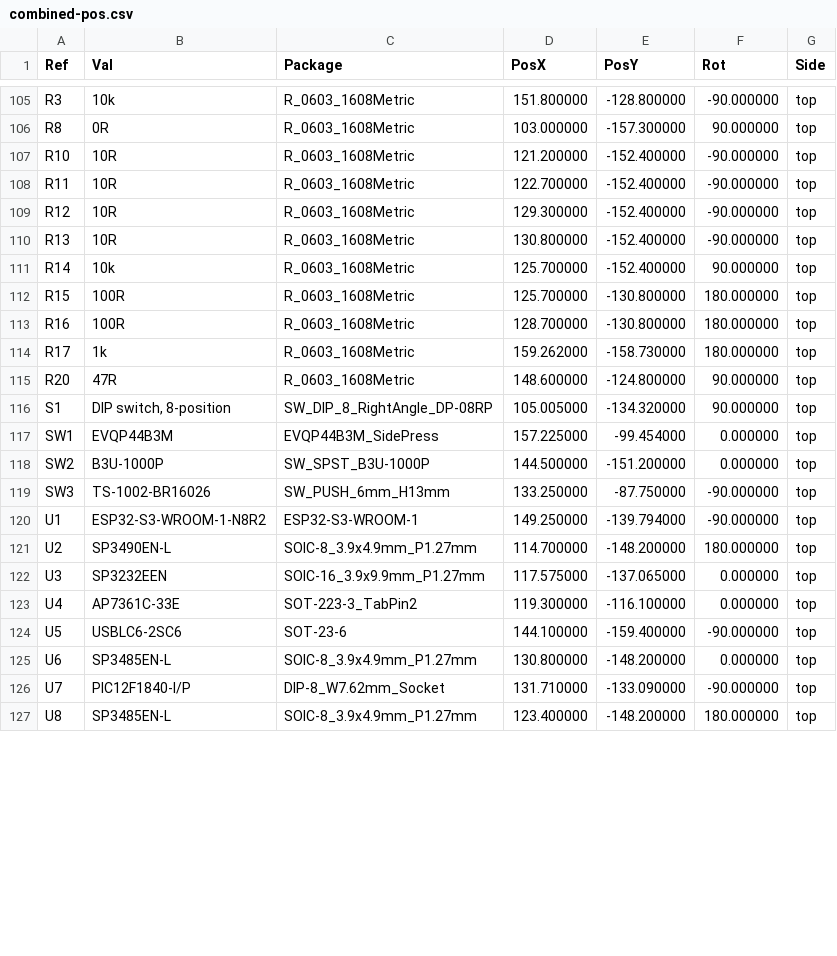
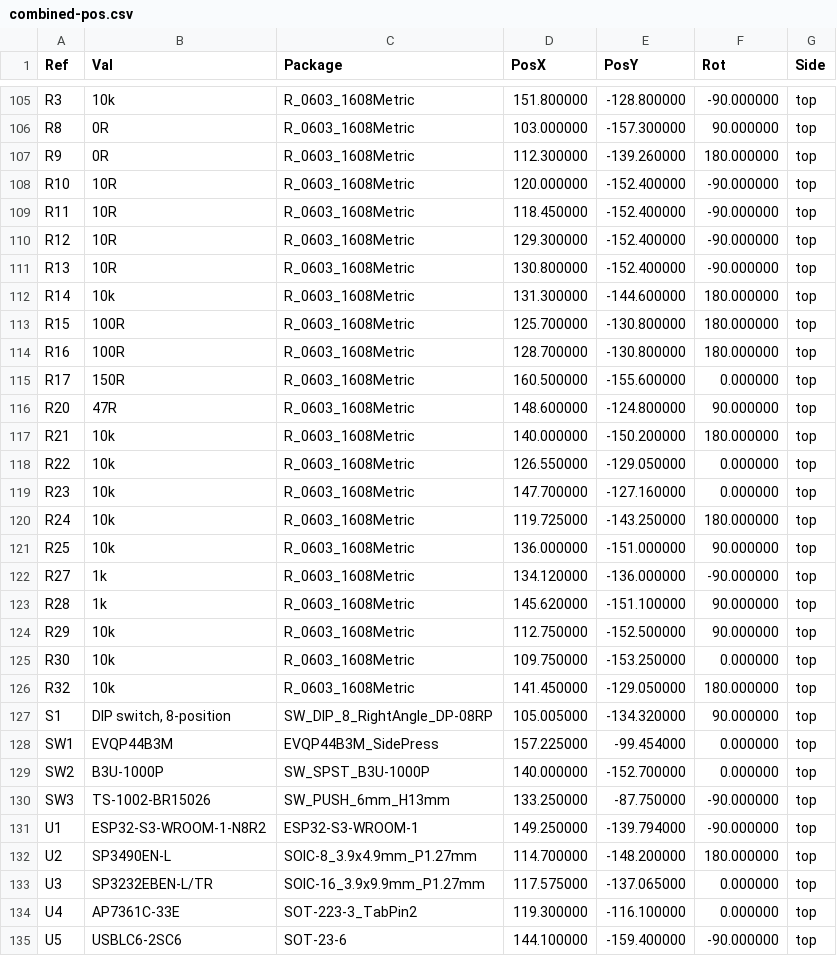
Before and after one commit to wr/airwriter, a CSV file: hardware/combined/fab/combined-pos.csv, drawn as a sheet; only a part is shown, gaps mark what is left out; the shorter side is filled out with more unchanged rows; the diff covers the shown part only.

```diff
--- a/hardware/combined/fab/combined-pos.csv
+++ b/hardware/combined/fab/combined-pos.csv
@@ -107,2 +107,3 @@ Ref,Val,Package,PosX,PosY,Rot,Side
-"R10","10R","R_0603_1608Metric",121.200000,-152.400000,-90.000000,top
-"R11","10R","R_0603_1608Metric",122.700000,-152.400000,-90.000000,top
+R9,0R,R_0603_1608Metric,112.300000,-139.260000,180.000000,top
+R10,10R,R_0603_1608Metric,120.000000,-152.400000,-90.000000,top
+R11,10R,R_0603_1608Metric,118.450000,-152.400000,-90.000000,top
@@ -111 +112 @@ Ref,Val,Package,PosX,PosY,Rot,Side
-"R14","10k","R_0603_1608Metric",125.700000,-152.400000,90.000000,top
+R14,10k,R_0603_1608Metric,131.300000,-144.600000,180.000000,top
@@ -114 +115 @@ Ref,Val,Package,PosX,PosY,Rot,Side
-"R17","1k","R_0603_1608Metric",159.262000,-158.730000,180.000000,top
+R17,150R,R_0603_1608Metric,160.500000,-155.600000,0.000000,top
@@ -115,0 +117,10 @@ Ref,Val,Package,PosX,PosY,Rot,Side
+R21,10k,R_0603_1608Metric,140.000000,-150.200000,180.000000,top
+R22,10k,R_0603_1608Metric,126.550000,-129.050000,0.000000,top
+R23,10k,R_0603_1608Metric,147.700000,-127.160000,0.000000,top
+R24,10k,R_0603_1608Metric,119.725000,-143.250000,180.000000,top
+R25,10k,R_0603_1608Metric,136.000000,-151.000000,90.000000,top
+R27,1k,R_0603_1608Metric,134.120000,-136.000000,-90.000000,top
+R28,1k,R_0603_1608Metric,145.620000,-151.100000,90.000000,top
+R29,10k,R_0603_1608Metric,112.750000,-152.500000,90.000000,top
+R30,10k,R_0603_1608Metric,109.750000,-153.250000,0.000000,top
+R32,10k,R_0603_1608Metric,141.450000,-129.050000,180.000000,top
@@ -118,2 +129,2 @@ Ref,Val,Package,PosX,PosY,Rot,Side
-"SW2","B3U-1000P","SW_SPST_B3U-1000P",144.500000,-151.200000,0.000000,top
-"SW3","TS-1002-BR16026","SW_PUSH_6mm_H13mm",133.250000,-87.750000,-90.000000,top
+SW2,B3U-1000P,SW_SPST_B3U-1000P,140.000000,-152.700000,0.000000,top
+SW3,TS-1002-BR15026,SW_PUSH_6mm_H13mm,133.250000,-87.750000,-90.000000,top
@@ -122 +133 @@ Ref,Val,Package,PosX,PosY,Rot,Side
-"U3","SP3232EEN","SOIC-16_3.9x9.9mm_P1.27mm",117.575000,-137.065000,0.000000,top
+U3,SP3232EBEN-L/TR,SOIC-16_3.9x9.9mm_P1.27mm,117.575000,-137.065000,0.000000,top
```
Also changed, not shown: 1 added row, 1 removed row and 6 edited cells elsewhere in this file, hardware/combined/fab/combined-assembly-bom.csv, 35 other files.
